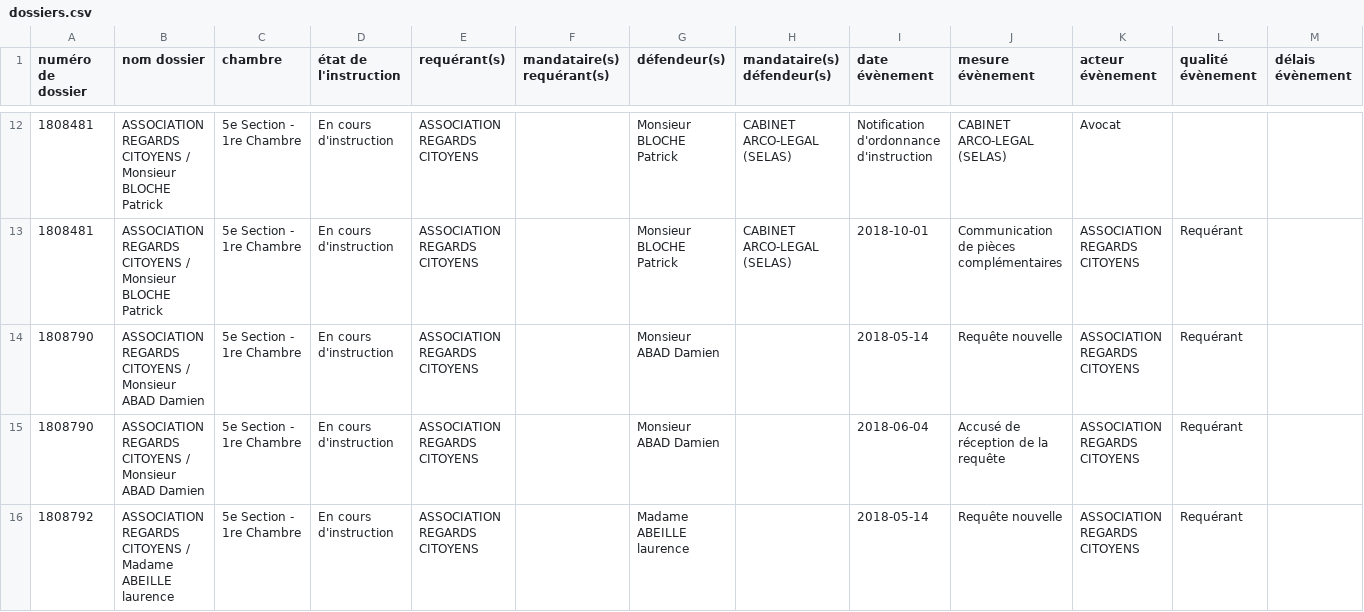
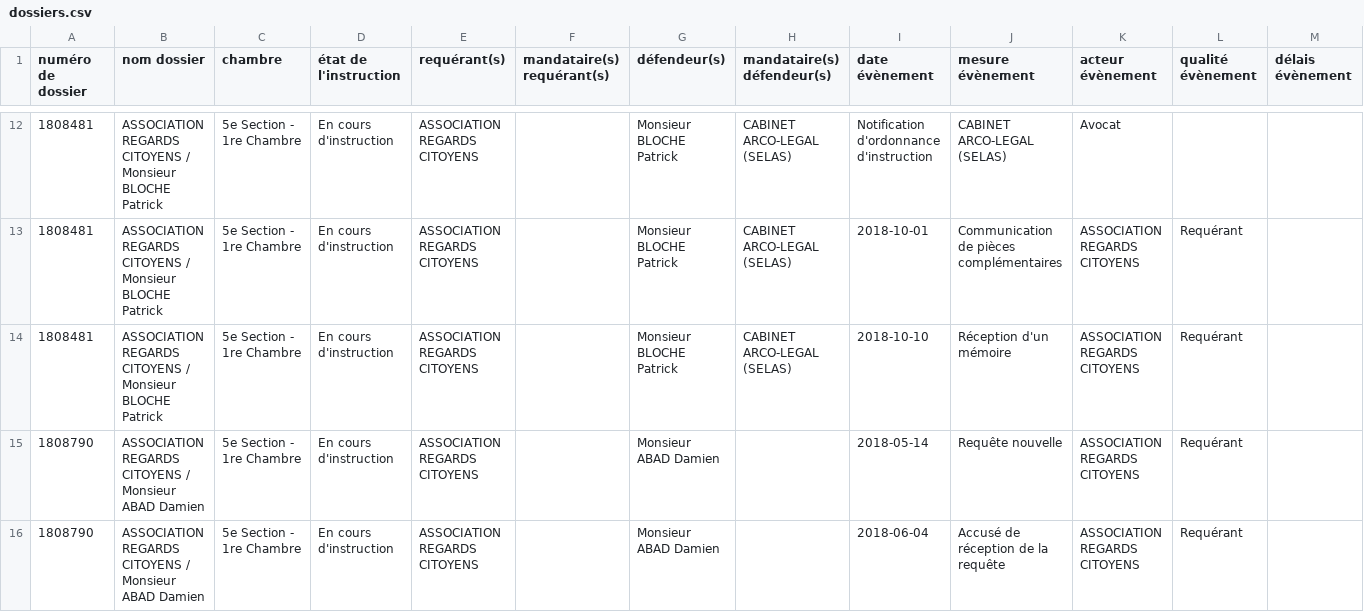
Before and after one commit to regardscitoyens/irfm, a CSV file: tools/sagace-juradm/data/dossiers.csv, drawn as a sheet; only a part is shown, gaps mark what is left out; the shorter side is filled out with more unchanged rows; the diff covers the shown part only; the diff names each change by its address in the sheet, - before the commit and + after, or states it on an @@ line.

Commit message:
MaJ données

```diff
--- a/tools/sagace-juradm/data/dossiers.csv
+++ b/tools/sagace-juradm/data/dossiers.csv
+row 14: 1808481 | ASSOCIATION REGARDS CITOYENS / Monsieur BLOCHE Patrick | 5e Section - 1re Chambre | En cours d'instruction | ASSOCIATION REGARDS CITOYENS |  | Monsieur BLOCHE Patrick | CABINET ARCO-LEGAL (SELAS) | 2018-10-10 | Réception d'un mémoire | ASSOCIATION REGARDS CITOYENS | Requérant
```
Also changed, not shown: 2 added rows elsewhere in this file.
